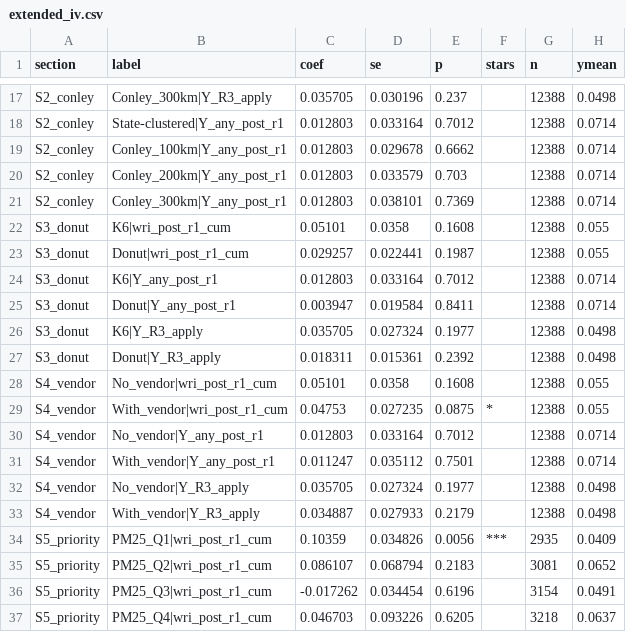
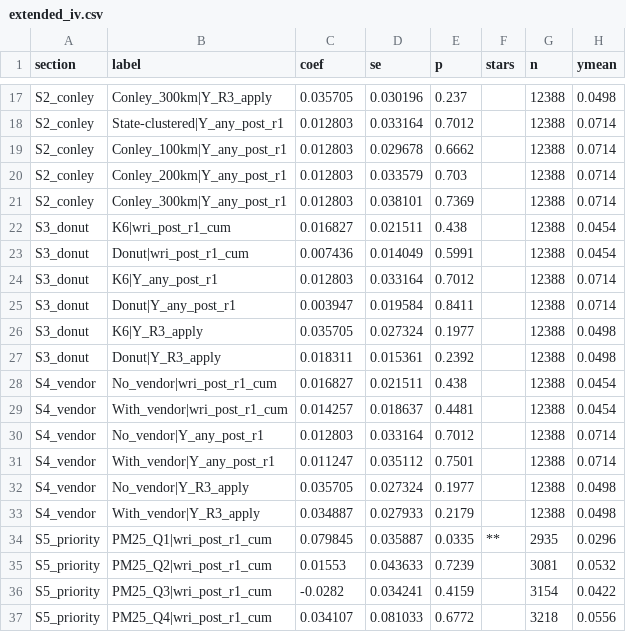
Before and after one commit to anirudh-p/esb-peereffects, a CSV file: 3_Output/Tables/extended_iv.csv, drawn as a sheet; only a part is shown, gaps mark what is left out; the diff covers the shown part only.

```diff
--- a/3_Output/Tables/extended_iv.csv
+++ b/3_Output/Tables/extended_iv.csv
@@ -21,4 +21,4 @@ S2_conley,Conley_200km|Y_any_post_r1,0.012803,0.033579,0.703,,12388,0.0714
 S2_conley,Conley_300km|Y_any_post_r1,0.012803,0.038101,0.7369,,12388,0.0714
-S3_donut,K6|wri_post_r1_cum,0.05101,0.0358,0.1608,,12388,0.055
-S3_donut,Donut|wri_post_r1_cum,0.029257,0.022441,0.1987,,12388,0.055
+S3_donut,K6|wri_post_r1_cum,0.016827,0.021511,0.438,,12388,0.0454
+S3_donut,Donut|wri_post_r1_cum,0.007436,0.014049,0.5991,,12388,0.0454
 S3_donut,K6|Y_any_post_r1,0.012803,0.033164,0.7012,,12388,0.0714
@@ -27,4 +27,4 @@ S3_donut,K6|Y_R3_apply,0.035705,0.027324,0.1977,,12388,0.0498
 S3_donut,Donut|Y_R3_apply,0.018311,0.015361,0.2392,,12388,0.0498
-S4_vendor,No_vendor|wri_post_r1_cum,0.05101,0.0358,0.1608,,12388,0.055
-S4_vendor,With_vendor|wri_post_r1_cum,0.04753,0.027235,0.0875,*,12388,0.055
+S4_vendor,No_vendor|wri_post_r1_cum,0.016827,0.021511,0.438,,12388,0.0454
+S4_vendor,With_vendor|wri_post_r1_cum,0.014257,0.018637,0.4481,,12388,0.0454
 S4_vendor,No_vendor|Y_any_post_r1,0.012803,0.033164,0.7012,,12388,0.0714
@@ -33,5 +33,5 @@ S4_vendor,No_vendor|Y_R3_apply,0.035705,0.027324,0.1977,,12388,0.0498
 S4_vendor,With_vendor|Y_R3_apply,0.034887,0.027933,0.2179,,12388,0.0498
-S5_priority,PM25_Q1|wri_post_r1_cum,0.10359,0.034826,0.0056,***,2935,0.0409
-S5_priority,PM25_Q2|wri_post_r1_cum,0.086107,0.068794,0.2183,,3081,0.0652
-S5_priority,PM25_Q3|wri_post_r1_cum,-0.017262,0.034454,0.6196,,3154,0.0491
-S5_priority,PM25_Q4|wri_post_r1_cum,0.046703,0.093226,0.6205,,3218,0.0637
+S5_priority,PM25_Q1|wri_post_r1_cum,0.079845,0.035887,0.0335,**,2935,0.0296
+S5_priority,PM25_Q2|wri_post_r1_cum,0.01553,0.043633,0.7239,,3081,0.0532
+S5_priority,PM25_Q3|wri_post_r1_cum,-0.0282,0.034241,0.4159,,3154,0.0422
+S5_priority,PM25_Q4|wri_post_r1_cum,0.034107,0.081033,0.6772,,3218,0.0556
```
Also changed, not shown: 62 edited cells elsewhere in this file, 3_Output/Tables/main_iv.csv, 32 other files.
